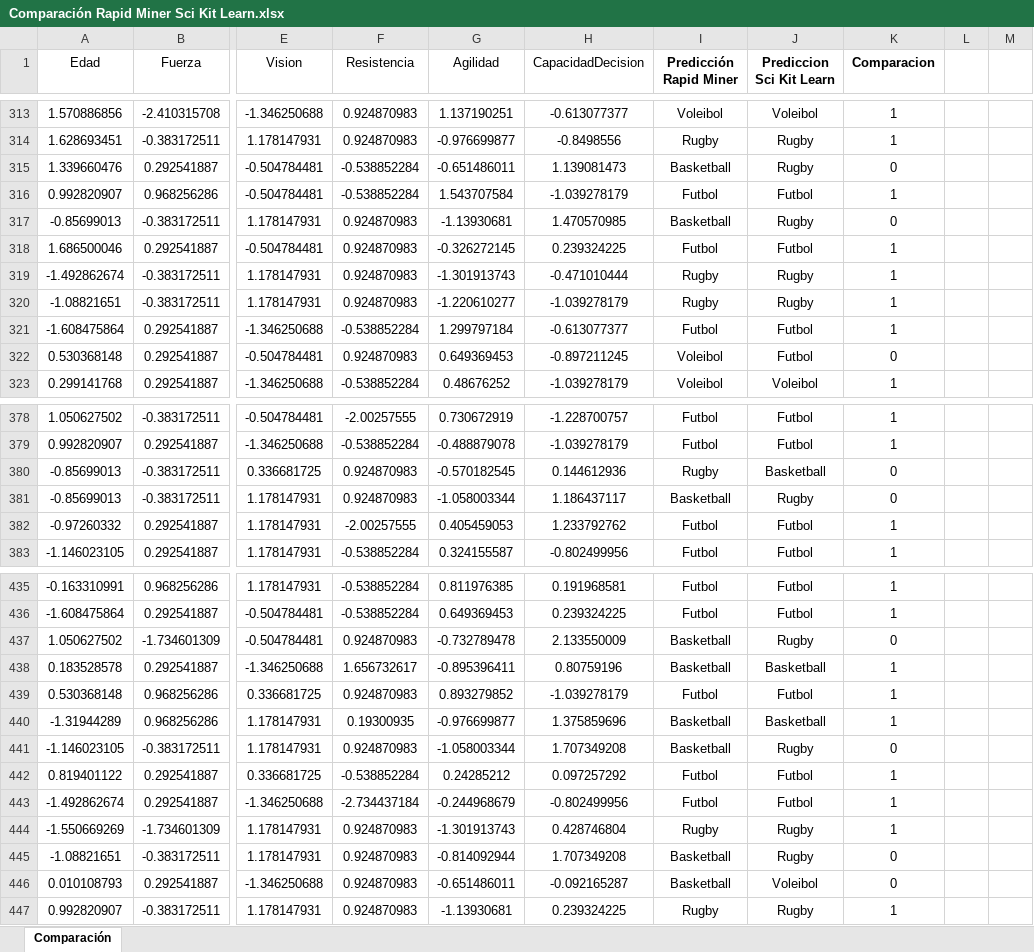
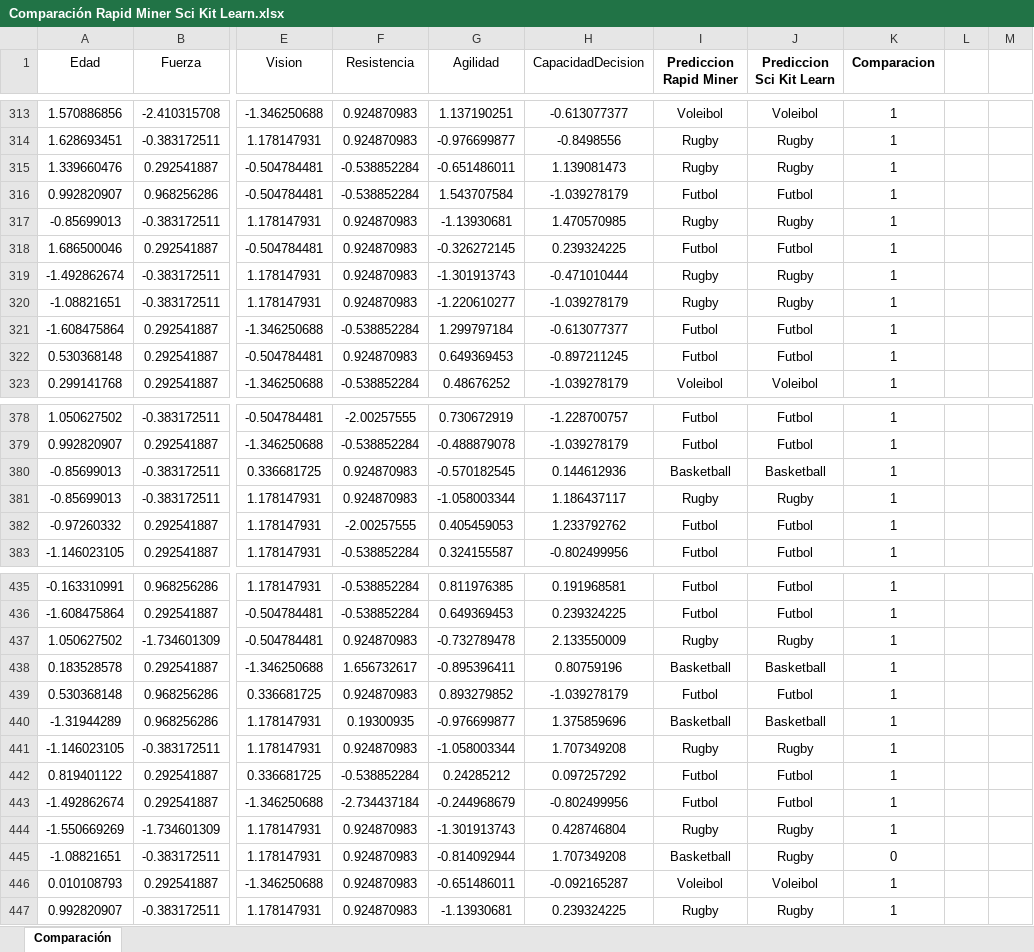
Before and after one commit to federicobecona/machine-learning-portfolio, an Excel workbook: ut3/PDs/UT3-TA7/Comparación Rapid Miner Sci Kit Learn.xlsx, sheet Comparación, drawn as a sheet; only a part is shown, gaps mark what is left out; values as stored, in another font and other column widths than the file's, no borders; the diff covers the shown part only; the diff names each change by its address in the sheet, - before the commit and + after, or states it on an @@ line.

```diff
--- a/ut3/PDs/UT3-TA7/Comparación Rapid Miner Sci Kit Learn.xlsx (sheet Comparación)
+++ b/ut3/PDs/UT3-TA7/Comparación Rapid Miner Sci Kit Learn.xlsx (sheet Comparación)
-I1: Predicción Rapid Miner
+I1: Prediccion Rapid Miner
-I315 (Prediccion Rapid Miner): Basketball
+I315 (Prediccion Rapid Miner): Rugby
-K315 (Comparacion): 0
+K315 (Comparacion): 1
-I317 (Prediccion Rapid Miner): Basketball
+I317 (Prediccion Rapid Miner): Rugby
-K317 (Comparacion): 0
+K317 (Comparacion): 1
-I322 (Prediccion Rapid Miner): Voleibol
+I322 (Prediccion Rapid Miner): Futbol
-K322 (Comparacion): 0
+K322 (Comparacion): 1
-I380 (Prediccion Rapid Miner): Rugby
+I380 (Prediccion Rapid Miner): Basketball
-K380:K381 (Comparacion): 0
+K380:K381 (Comparacion): 1
-I381 (Prediccion Rapid Miner): Basketball
+I381 (Prediccion Rapid Miner): Rugby
-I437 (Prediccion Rapid Miner): Basketball
+I437 (Prediccion Rapid Miner): Rugby
-K437 (Comparacion): 0
+K437 (Comparacion): 1
-I441 (Prediccion Rapid Miner): Basketball
+I441 (Prediccion Rapid Miner): Rugby
-K441 (Comparacion): 0
+K441 (Comparacion): 1
-I446 (Prediccion Rapid Miner): Basketball
+I446 (Prediccion Rapid Miner): Voleibol
-K446 (Comparacion): 0
+K446 (Comparacion): 1
```
Also changed, not shown: 290 edited cells elsewhere in this sheet, web/src/assets/downloads/Comparación Rapid Miner Sci Kit Learn.xlsx, 9 other files.
